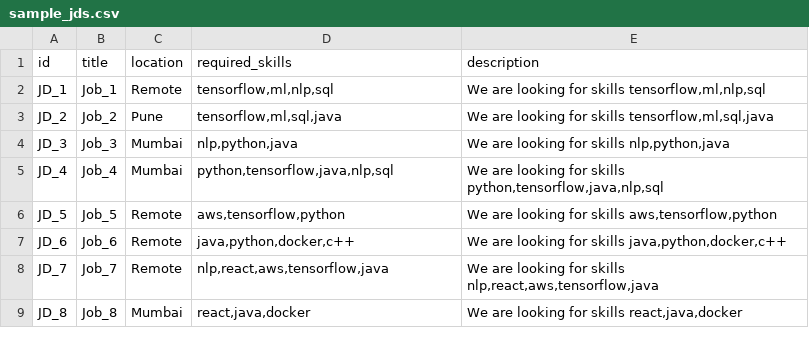
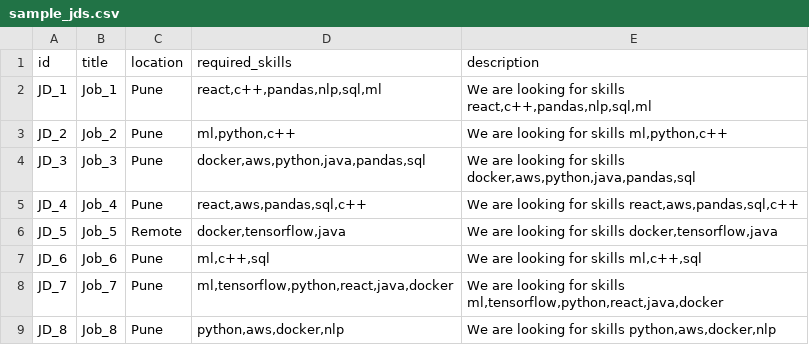
Before and after one commit to shashankmishraa/HR-ai-system, a CSV file: data/sample_jds.csv, drawn as a sheet.

```diff
--- a/data/sample_jds.csv
+++ b/data/sample_jds.csv
@@ -1,9 +1,9 @@
 id,title,location,required_skills,description
-JD_1,Job_1,Remote,"tensorflow,ml,nlp,sql","We are looking for skills tensorflow,ml,nlp,sql"
-JD_2,Job_2,Pune,"tensorflow,ml,sql,java","We are looking for skills tensorflow,ml,sql,java"
-JD_3,Job_3,Mumbai,"nlp,python,java","We are looking for skills nlp,python,java"
-JD_4,Job_4,Mumbai,"python,tensorflow,java,nlp,sql","We are looking for skills python,tensorflow,java,nlp,sql"
-JD_5,Job_5,Remote,"aws,tensorflow,python","We are looking for skills aws,tensorflow,python"
-JD_6,Job_6,Remote,"java,python,docker,c++","We are looking for skills java,python,docker,c++"
-JD_7,Job_7,Remote,"nlp,react,aws,tensorflow,java","We are looking for skills nlp,react,aws,tensorflow,java"
-JD_8,Job_8,Mumbai,"react,java,docker","We are looking for skills react,java,docker"
+JD_1,Job_1,Pune,"react,c++,pandas,nlp,sql,ml","We are looking for skills react,c++,pandas,nlp,sql,ml"
+JD_2,Job_2,Pune,"ml,python,c++","We are looking for skills ml,python,c++"
+JD_3,Job_3,Pune,"docker,aws,python,java,pandas,sql","We are looking for skills docker,aws,python,java,pandas,sql"
+JD_4,Job_4,Pune,"react,aws,pandas,sql,c++","We are looking for skills react,aws,pandas,sql,c++"
+JD_5,Job_5,Remote,"docker,tensorflow,java","We are looking for skills docker,tensorflow,java"
+JD_6,Job_6,Pune,"ml,c++,sql","We are looking for skills ml,c++,sql"
+JD_7,Job_7,Pune,"ml,tensorflow,python,react,java,docker","We are looking for skills ml,tensorflow,python,react,java,docker"
+JD_8,Job_8,Pune,"python,aws,docker,nlp","We are looking for skills python,aws,docker,nlp"
```
Also changed, not shown: data/hired_candidates.csv, data/sample_cvs.csv, 4 other files.
